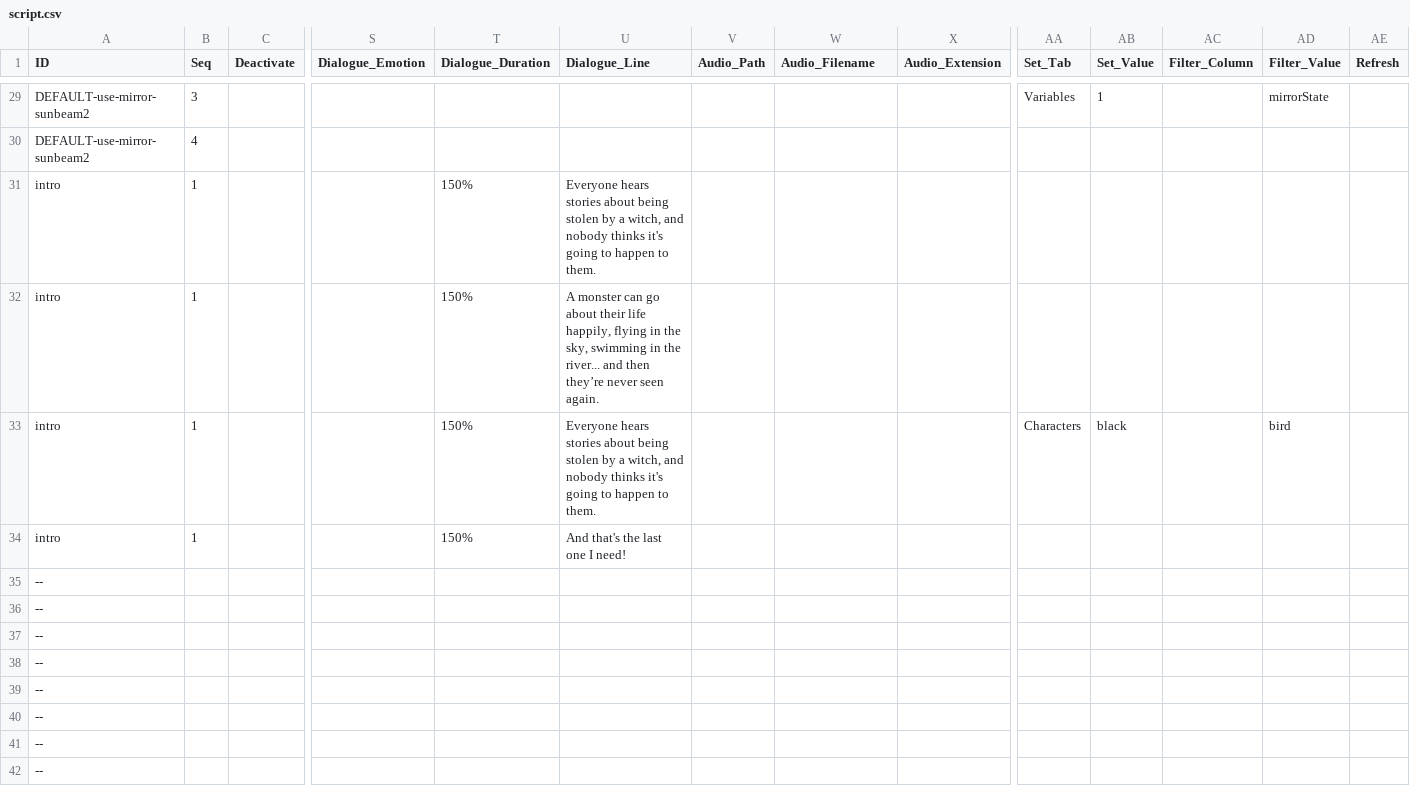
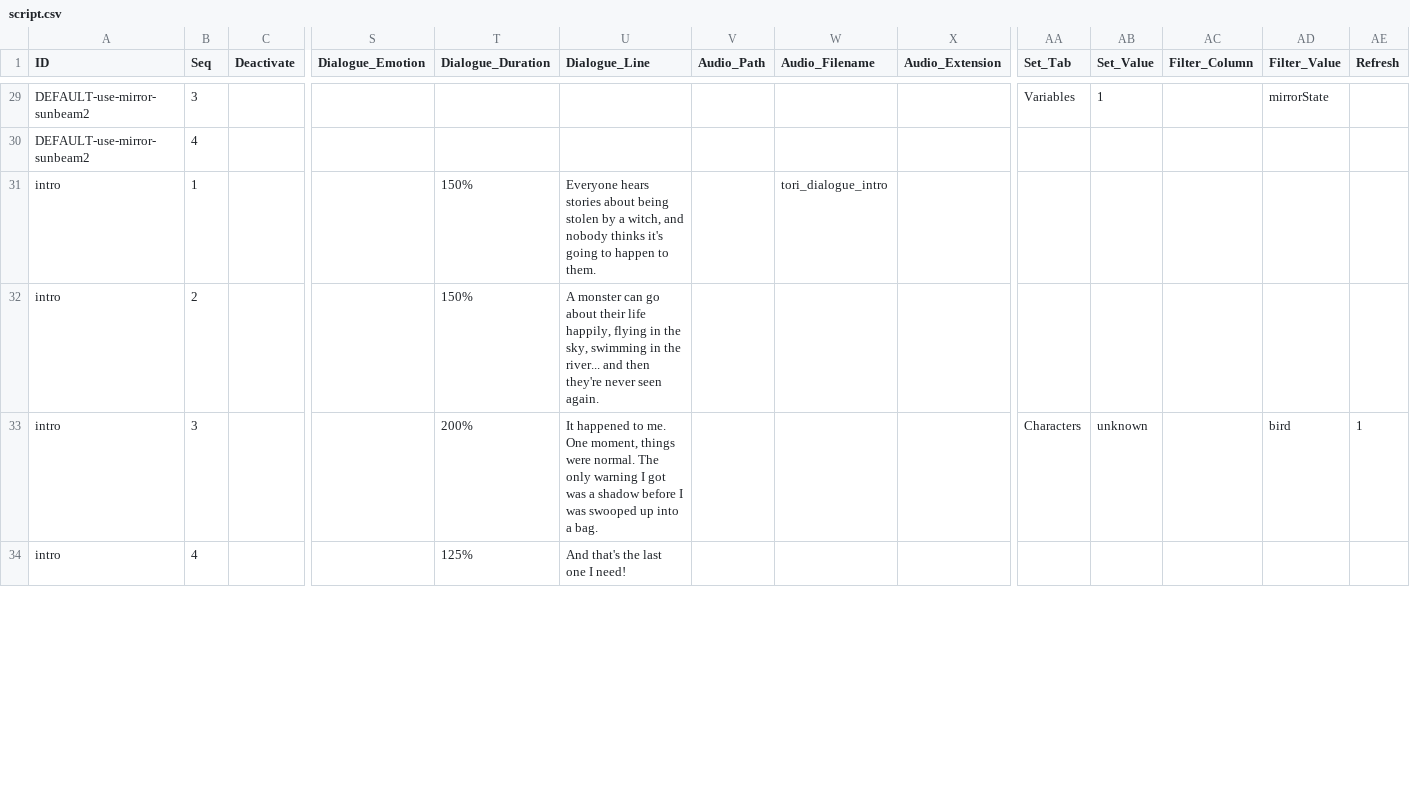
Before and after one commit to greenbas/GlobalGameJam2022, a CSV file: Games/Duality/data/script.csv, drawn as a sheet; only a part is shown, gaps mark what is left out; removed rows and columns are numbered as before the commit, all else as after; rows hold the shown columns only; the diff covers the shown part only; the diff names each change by its address in the sheet, - before the commit and + after, or states it on an @@ line.

Commit message:
Intro completed

```diff
--- a/Games/Duality/data/script.csv
+++ b/Games/Duality/data/script.csv
-W31 (Audio_Filename): (empty)
+W31 (Audio_Filename): tori_dialogue_intro
-B32 (Seq): 1
+B32 (Seq): 2
-U32 (Dialogue_Line): …and then they’re never seen…
+U32 (Dialogue_Line): …and then they're never seen…
-B33 (Seq): 1
+B33 (Seq): 3
-T33 (Dialogue_Duration): 150%
+T33 (Dialogue_Duration): 200%
-U33 (Dialogue_Line): Everyone hears stories about being stolen by a witch, and nobody thinks it's going to happen to them.
+U33 (Dialogue_Line): It happened to me. One moment, things were normal. The only warning I got was a shadow before I was swooped up into a bag.
-AB33 (Set_Value): black
+AB33 (Set_Value): unknown
-AE33 (Refresh): (empty)
+AE33 (Refresh): 1
-B34 (Seq): 1
+B34 (Seq): 4
-T34 (Dialogue_Duration): 150%
+T34 (Dialogue_Duration): 125%
-row 35: --
-row 36: --
-row 37: --
-row 38: --
-row 39: --
-row 40: --
-row 41: --
-row 42: --
```
Also changed, not shown: 10 added rows, 2 removed rows and 1 edited cell elsewhere in this file, Games/Duality/data/characters.csv, Games/Duality/data/scenes.csv, 10 other files.
